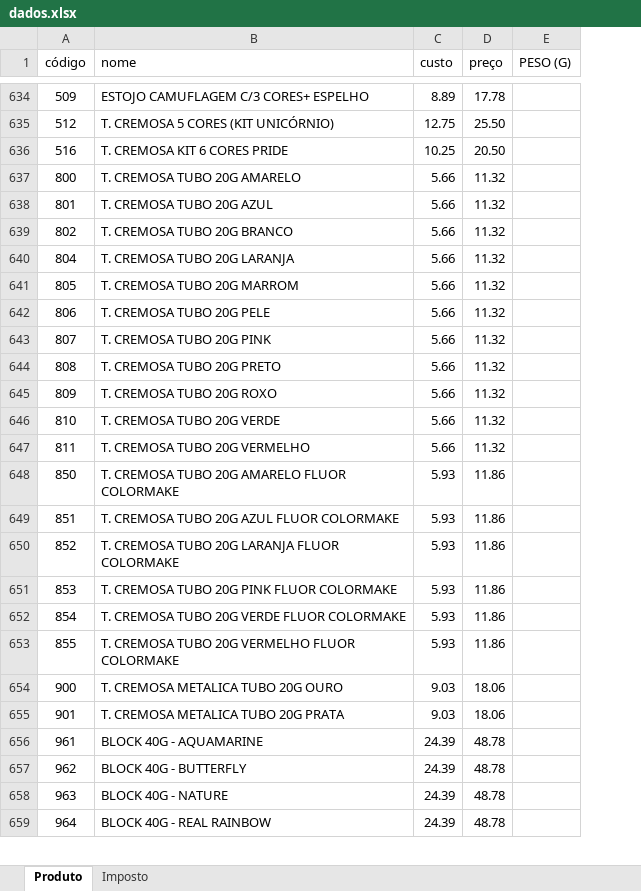
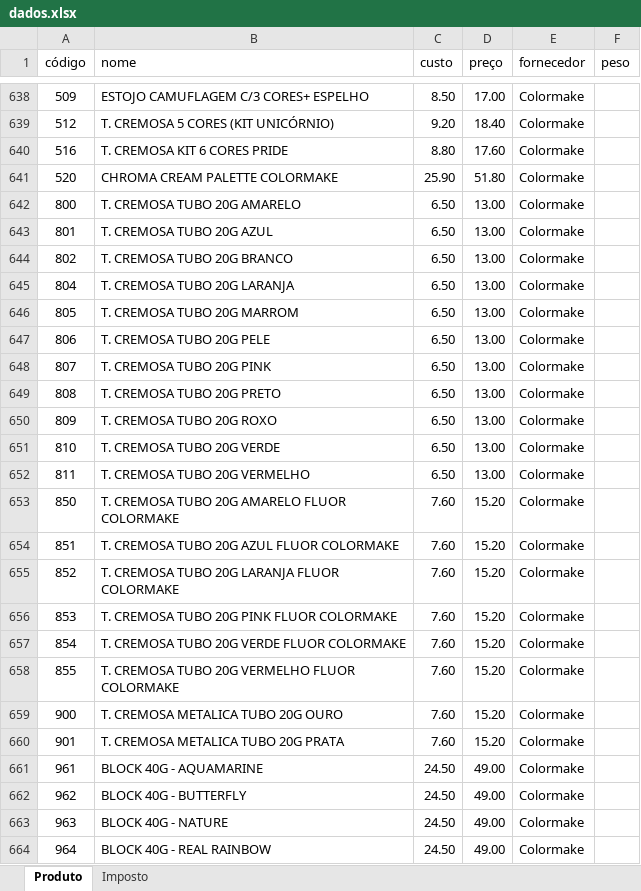
Before and after one commit to allannaldinho-arch/calculadora_marketplace, an Excel workbook: dados.xlsx, sheet Produto, drawn as a sheet; only a part is shown, gaps mark what is left out; values as stored, in another font and other column widths than the file's, no borders; removed rows and columns are numbered as before the commit, all else as after; the diff covers the shown part only; the diff names each change by its address in the sheet, - before the commit and + after, or states it on an @@ line.

```diff
--- a/dados.xlsx (sheet Produto)
+++ b/dados.xlsx (sheet Produto)
-column E (PESO (G)), empty
+column E (fornecedor), rows 638-640: all Colormake; rows 642-664: all Colormake
+column F (peso), empty
-C638 (custo): 8.89
+C638 (custo): 8.50
-D638 (preço): 17.78
+D638 (preço): 17.00
-C639 (custo): 12.75
+C639 (custo): 9.20
-D639 (preço): 25.50
+D639 (preço): 18.40
-C640 (custo): 10.25
+C640 (custo): 8.80
-D640 (preço): 20.50
+D640 (preço): 17.60
+row 641: 520 | CHROMA CREAM PALETTE COLORMAKE | 25.90 | 51.80 | Colormake
-C642:C652 (custo): 5.66
+C642:C652 (custo): 6.50
-D642:D652 (preço): 11.32
+D642:D652 (preço): 13.00
-C653:C658 (custo): 5.93
+C653:C658 (custo): 7.60
-D653:D658 (preço): 11.86
+D653:D658 (preço): 15.20
-C659:C660 (custo): 9.03
+C659:C660 (custo): 7.60
-D659:D660 (preço): 18.06
+D659:D660 (preço): 15.20
-C661:C664 (custo): 24.39
+C661:C664 (custo): 24.50
-D661:D664 (preço): 48.78
+D661:D664 (preço): 49.00
```
Also changed, not shown: 32 added rows, 9 removed rows and 1029 edited cells elsewhere in this sheet.
